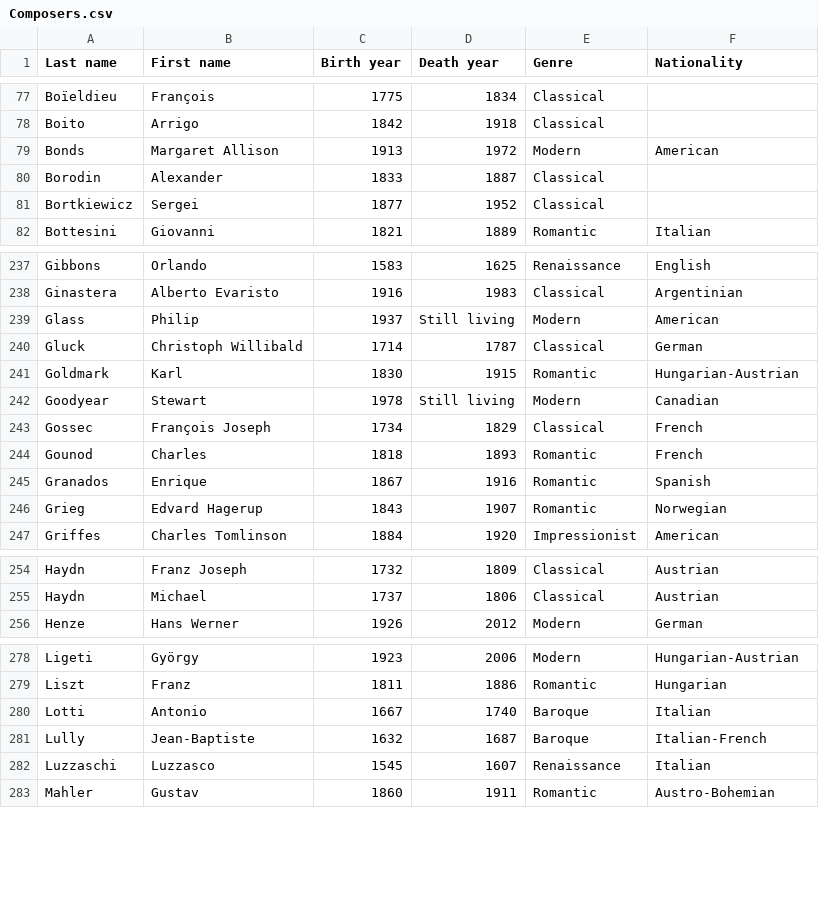
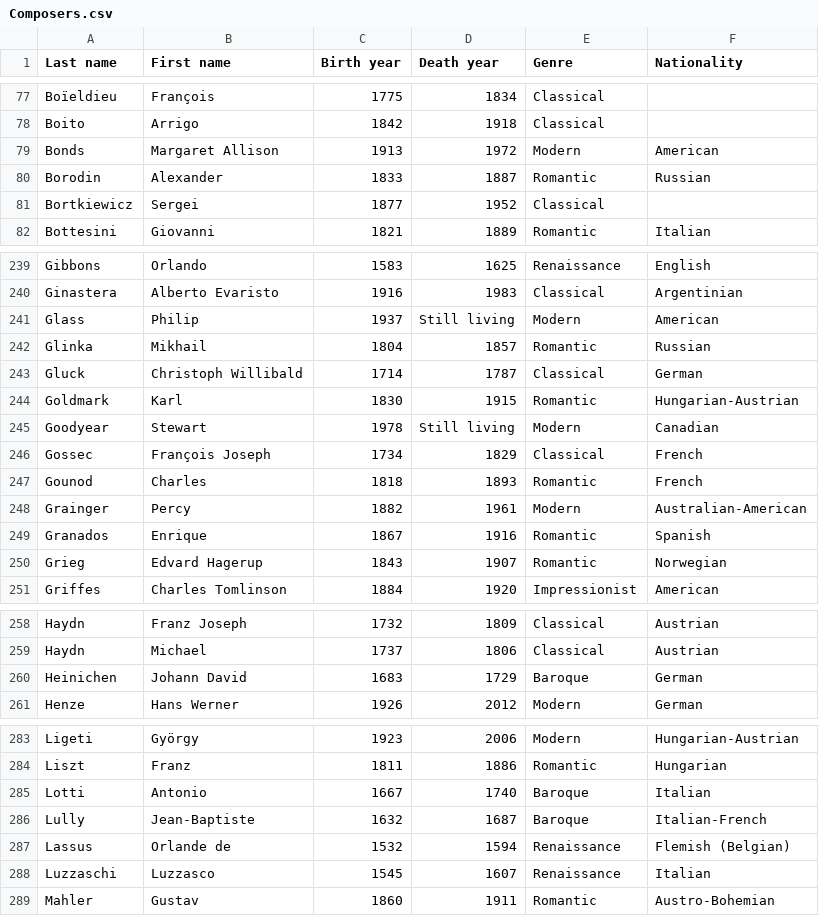
Before and after one commit to glennstreet/datasets, a CSV file: Composers.csv, drawn as a sheet; only a part is shown, gaps mark what is left out; the diff covers the shown part only.

```diff
--- a/Composers.csv
+++ b/Composers.csv
@@ -79,3 +79,3 @@ Boito,Arrigo,1842,1918,Classical,
 Bonds,Margaret Allison,1913,1972,Modern,American
-Borodin,Alexander,1833,1887,Classical,
+Borodin,Alexander,1833,1887,Romantic,Russian
 Bortkiewicz,Sergei,1877,1952,Classical,
@@ -239,2 +241,3 @@ Ginastera,Alberto Evaristo,1916,1983,Classical,Argentinian
 Glass,Philip,1937,Still living,Modern,American
+Glinka,Mikhail,1804,1857,Romantic,Russian
 Gluck,Christoph Willibald,1714,1787,Classical,German
@@ -244,2 +247,3 @@ Gossec,François Joseph,1734,1829,Classical,French
 Gounod,Charles,1818,1893,Romantic,French
+Grainger,Percy,1882,1961,Modern,Australian-American
 Granados,Enrique,1867,1916,Romantic,Spanish
@@ -255,2 +259,3 @@ Haydn,Franz Joseph,1732,1809,Classical,Austrian
 Haydn,Michael,1737,1806,Classical,Austrian
+Heinichen,Johann David,1683,1729,Baroque,German
 Henze,Hans Werner,1926,2012,Modern,German
@@ -281,2 +286,3 @@ Lotti,Antonio,1667,1740,Baroque,Italian
 Lully,Jean-Baptiste,1632,1687,Baroque,Italian-French
+Lassus,Orlande de,1532,1594,Renaissance,Flemish (Belgian)
 Luzzaschi,Luzzasco,1545,1607,Renaissance,Italian
```
Also changed, not shown: 7 added rows, 1 removed row and 2 edited cells elsewhere in this file.
